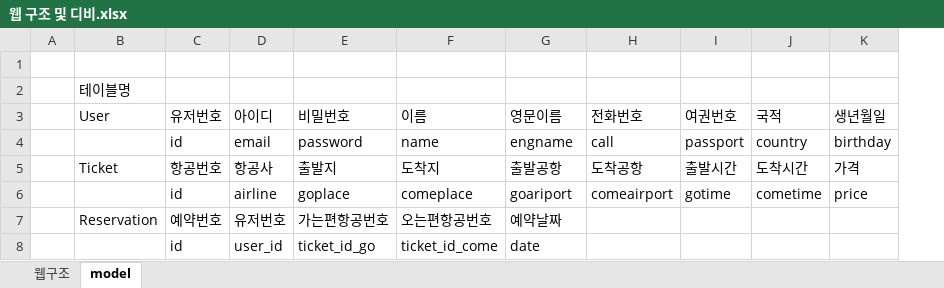
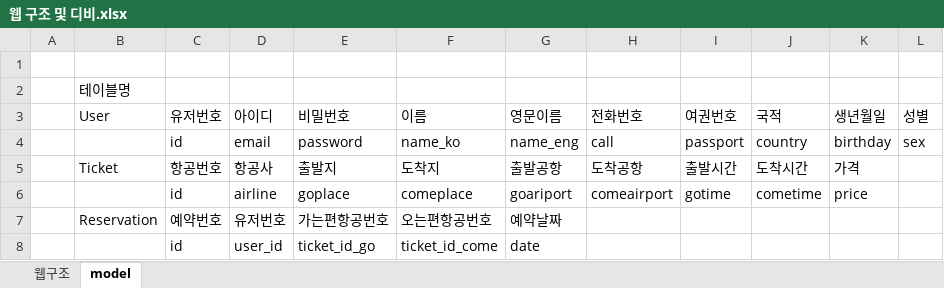
Before and after one commit to JangYeHoon/Web_Project, an Excel workbook: 웹 구조 및 디비.xlsx, sheet model, drawn as a sheet; values as stored, in another font and other column widths than the file's, no borders; the diff names each change by its address in the sheet, - before the commit and + after, or states it on an @@ line.

Commit message:
user db 생성 및 signup db 연동

```diff
--- a/웹 구조 및 디비.xlsx (sheet model)
+++ b/웹 구조 및 디비.xlsx (sheet model)
+column L (성별), row 4: sex
-F4 (이름): name
+F4 (이름): name_ko
-G4 (영문이름): engname
+G4 (영문이름): name_eng
```
Also changed, not shown: 14 other files.
